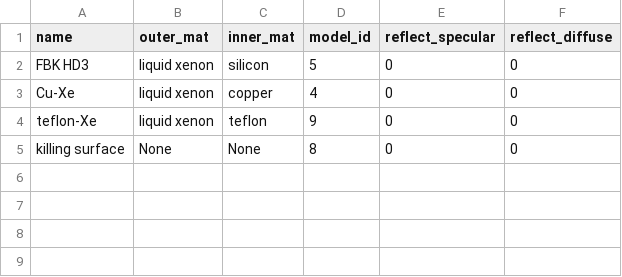
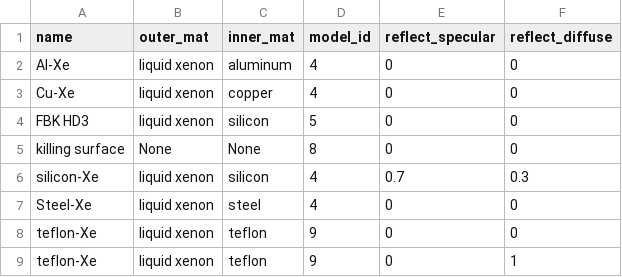
Before and after one commit to Pocar-Lab/nEXO-chroma, a CSV file: data_files/data/SiliconeFlippedSourceLower/surface_props_SiliconeFlippedSourceLower.csv, drawn as a sheet.

Commit message:
asdsa

```diff
--- a/data_files/data/SiliconeFlippedSourceLower/surface_props_SiliconeFlippedSourceLower.csv
+++ b/data_files/data/SiliconeFlippedSourceLower/surface_props_SiliconeFlippedSourceLower.csv
@@ -1,5 +1,9 @@
 name,outer_mat,inner_mat,model_id,reflect_specular,reflect_diffuse
+Al-Xe,liquid xenon,aluminum,4,0,0
+Cu-Xe,liquid xenon,copper,4,0,0
 FBK HD3,liquid xenon,silicon,5,0,0
-Cu-Xe,liquid xenon,copper,4,0,0
+killing surface,None,None,8,0,0
+silicon-Xe,liquid xenon,silicon,4,0.7,0.3
+Steel-Xe,liquid xenon,steel,4,0,0
 teflon-Xe,liquid xenon,teflon,9,0,0
-killing surface,None,None,8,0,0
+teflon-Xe,liquid xenon,teflon,9,0,1
```
